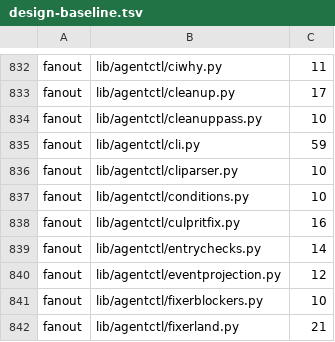
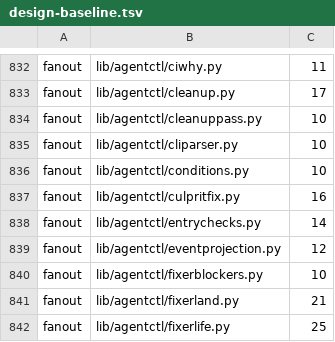
Before and after one commit to pawelkrupinski/agentctl, a TSV file: quality/design-baseline.tsv, drawn as a sheet; only a part is shown, gaps mark what is left out; the shorter side is filled out with more unchanged rows.

```diff
--- a/quality/design-baseline.tsv
+++ b/quality/design-baseline.tsv
@@ -834,3 +834,2 @@ fanout	lib/agentctl/cleanup.py	17
 fanout	lib/agentctl/cleanuppass.py	10
-fanout	lib/agentctl/cli.py	59
 fanout	lib/agentctl/cliparser.py	10
```
Also changed, not shown: quality/types-baseline.tsv, 26 other files.
